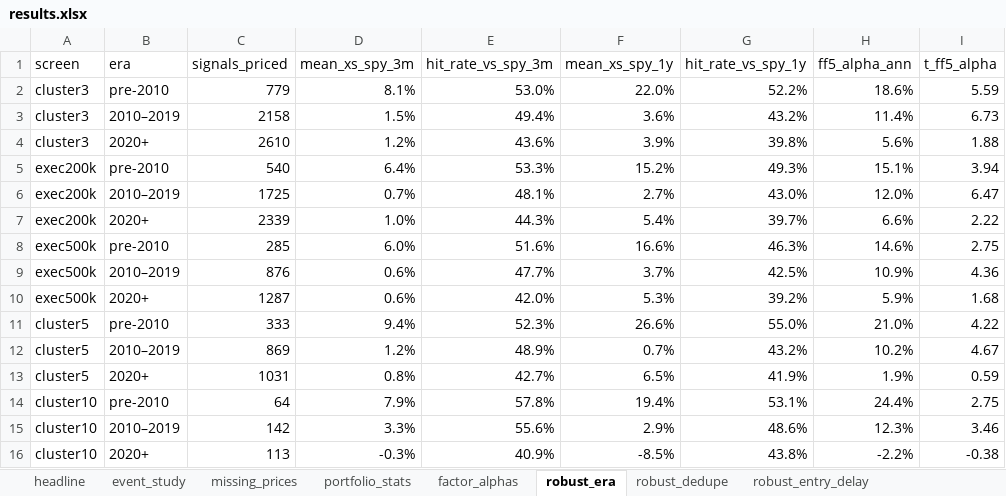
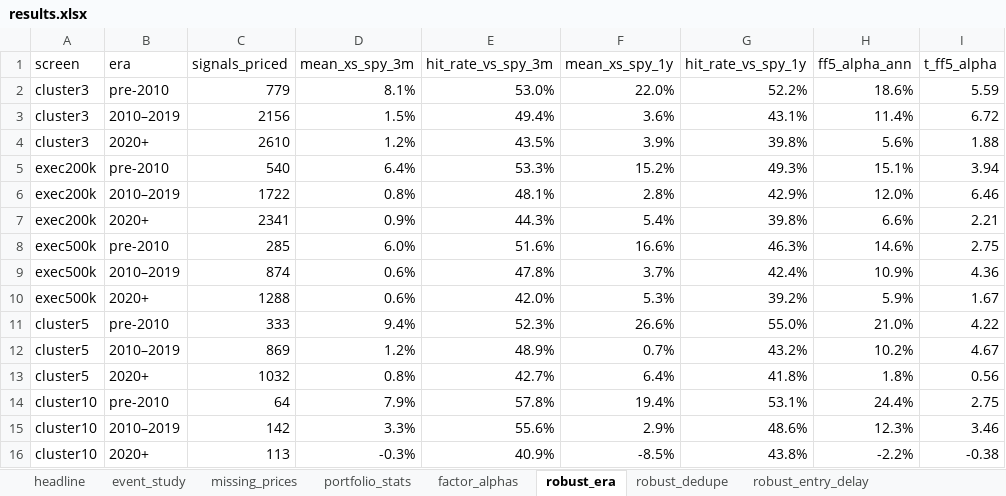
Before and after one commit to JTurner129/openinsiderData, an Excel workbook: results/results.xlsx, sheet robust_era, drawn as a sheet; values as stored, in another font and other column widths than the file's, no borders; conditional formats not drawn; removed rows and columns are numbered as before the commit, all else as after; the diff names each change by its address in the sheet, - before the commit and + after, or states it on an @@ line.

```diff
--- a/results/results.xlsx (sheet robust_era)
+++ b/results/results.xlsx (sheet robust_era)
-C3 (signals_priced): 2158
+C3 (signals_priced): 2156
-G3 (hit_rate_vs_spy_1y): 43.2%
+G3 (hit_rate_vs_spy_1y): 43.1%
-I3 (t_ff5_alpha): 6.73
+I3 (t_ff5_alpha): 6.72
-E4 (hit_rate_vs_spy_3m): 43.6%
+E4 (hit_rate_vs_spy_3m): 43.5%
-row 6: exec200k | 2010–2019 | 1725 | 0.7% | 48.1% | 2.7% | 43.0% | 12.0% | 6.47
+row 6: exec200k | 2010–2019 | 1722 | 0.8% | 48.1% | 2.8% | 42.9% | 12.0% | 6.46
-C7 (signals_priced): 2339
+C7 (signals_priced): 2341
-D7 (mean_xs_spy_3m): 1.0%
+D7 (mean_xs_spy_3m): 0.9%
-G7 (hit_rate_vs_spy_1y): 39.7%
+G7 (hit_rate_vs_spy_1y): 39.8%
-I7 (t_ff5_alpha): 2.22
+I7 (t_ff5_alpha): 2.21
-C9 (signals_priced): 876
+C9 (signals_priced): 874
-E9 (hit_rate_vs_spy_3m): 47.7%
+E9 (hit_rate_vs_spy_3m): 47.8%
-G9 (hit_rate_vs_spy_1y): 42.5%
+G9 (hit_rate_vs_spy_1y): 42.4%
-C10 (signals_priced): 1287
+C10 (signals_priced): 1288
-I10 (t_ff5_alpha): 1.68
+I10 (t_ff5_alpha): 1.67
-row 13: cluster5 | 2020+ | 1031 | 0.8% | 42.7% | 6.5% | 41.9% | 1.9% | 0.59
+row 13: cluster5 | 2020+ | 1032 | 0.8% | 42.7% | 6.4% | 41.8% | 1.8% | 0.56
```
Also changed, not shown: sheet event_study, sheet factor_alphas, sheet portfolio_stats, sheet missing_prices, sheet robust_dedupe, sheet robust_liquidity, 2 more sheets, other sheet tabs, 36 other files.
